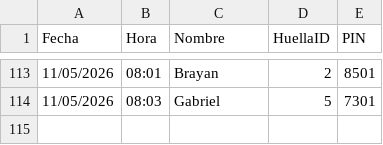
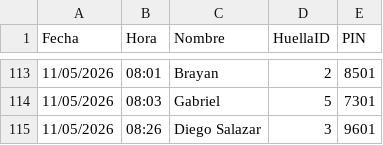
Before and after one commit to IMPLACOR/BIOMETRICO, a CSV file: registros.csv, drawn as a sheet; only a part is shown, gaps mark what is left out.

Commit message:
Actualizando registros desde ESP32

```diff
--- a/registros.csv
+++ b/registros.csv
@@ -114 +114,2 @@ Fecha,Hora,Nombre,HuellaID,PIN
 11/05/2026,08:03,Gabriel,5,7301
+11/05/2026,08:26,Diego Salazar,3,9601
```
